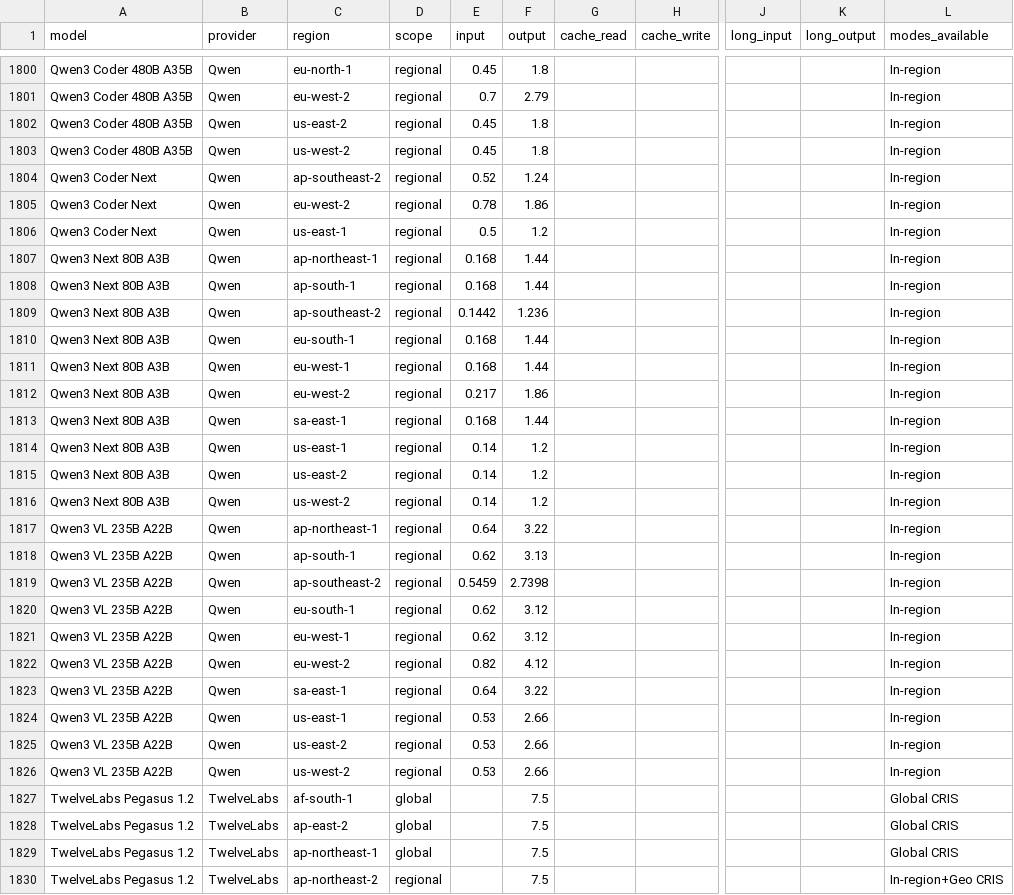
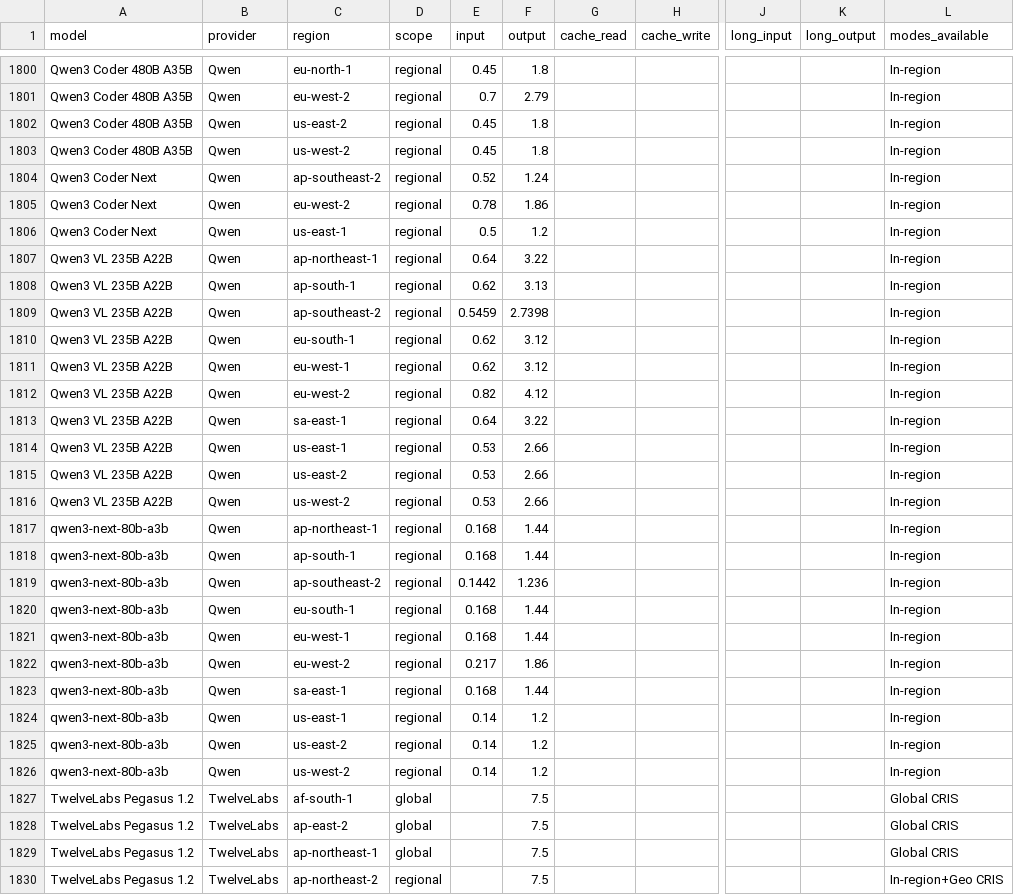
Before and after one commit to inferplane/model-comparision, a CSV file: public/ai/prices.csv, drawn as a sheet; only a part is shown, gaps mark what is left out; removed rows and columns are numbered as before the commit, all else as after; rows hold the shown columns only; the diff names each change by its address in the sheet, - before the commit and + after, or states it on an @@ line.

```diff
--- a/public/ai/prices.csv
+++ b/public/ai/prices.csv
-row 1807: Qwen3 Next 80B A3B | Qwen | ap-northeast-1 | regional | 0.168 | 1.44 |  |  |  |  | In-region
-row 1808: Qwen3 Next 80B A3B | Qwen | ap-south-1 | regional | 0.168 | 1.44 |  |  |  |  | In-region
-row 1809: Qwen3 Next 80B A3B | Qwen | ap-southeast-2 | regional | 0.1442 | 1.236 |  |  |  |  | In-region
-row 1810: Qwen3 Next 80B A3B | Qwen | eu-south-1 | regional | 0.168 | 1.44 |  |  |  |  | In-region
-row 1811: Qwen3 Next 80B A3B | Qwen | eu-west-1 | regional | 0.168 | 1.44 |  |  |  |  | In-region
-row 1812: Qwen3 Next 80B A3B | Qwen | eu-west-2 | regional | 0.217 | 1.86 |  |  |  |  | In-region
-row 1813: Qwen3 Next 80B A3B | Qwen | sa-east-1 | regional | 0.168 | 1.44 |  |  |  |  | In-region
-row 1814: Qwen3 Next 80B A3B | Qwen | us-east-1 | regional | 0.14 | 1.2 |  |  |  |  | In-region
-row 1815: Qwen3 Next 80B A3B | Qwen | us-east-2 | regional | 0.14 | 1.2 |  |  |  |  | In-region
-row 1816: Qwen3 Next 80B A3B | Qwen | us-west-2 | regional | 0.14 | 1.2 |  |  |  |  | In-region
+row 1817: qwen3-next-80b-a3b | Qwen | ap-northeast-1 | regional | 0.168 | 1.44 |  |  |  |  | In-region
+row 1818: qwen3-next-80b-a3b | Qwen | ap-south-1 | regional | 0.168 | 1.44 |  |  |  |  | In-region
+row 1819: qwen3-next-80b-a3b | Qwen | ap-southeast-2 | regional | 0.1442 | 1.236 |  |  |  |  | In-region
+row 1820: qwen3-next-80b-a3b | Qwen | eu-south-1 | regional | 0.168 | 1.44 |  |  |  |  | In-region
+row 1821: qwen3-next-80b-a3b | Qwen | eu-west-1 | regional | 0.168 | 1.44 |  |  |  |  | In-region
+row 1822: qwen3-next-80b-a3b | Qwen | eu-west-2 | regional | 0.217 | 1.86 |  |  |  |  | In-region
+row 1823: qwen3-next-80b-a3b | Qwen | sa-east-1 | regional | 0.168 | 1.44 |  |  |  |  | In-region
+row 1824: qwen3-next-80b-a3b | Qwen | us-east-1 | regional | 0.14 | 1.2 |  |  |  |  | In-region
+row 1825: qwen3-next-80b-a3b | Qwen | us-east-2 | regional | 0.14 | 1.2 |  |  |  |  | In-region
+row 1826: qwen3-next-80b-a3b | Qwen | us-west-2 | regional | 0.14 | 1.2 |  |  |  |  | In-region
```
Also changed, not shown: 39 other files.
